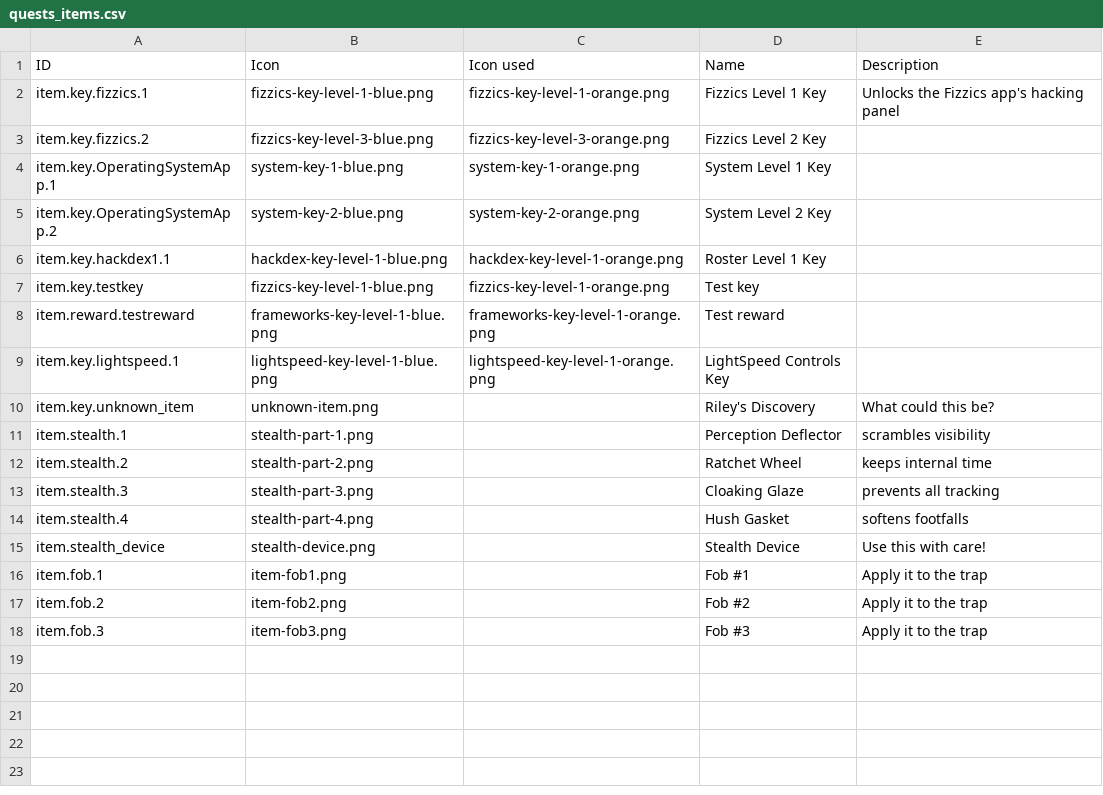
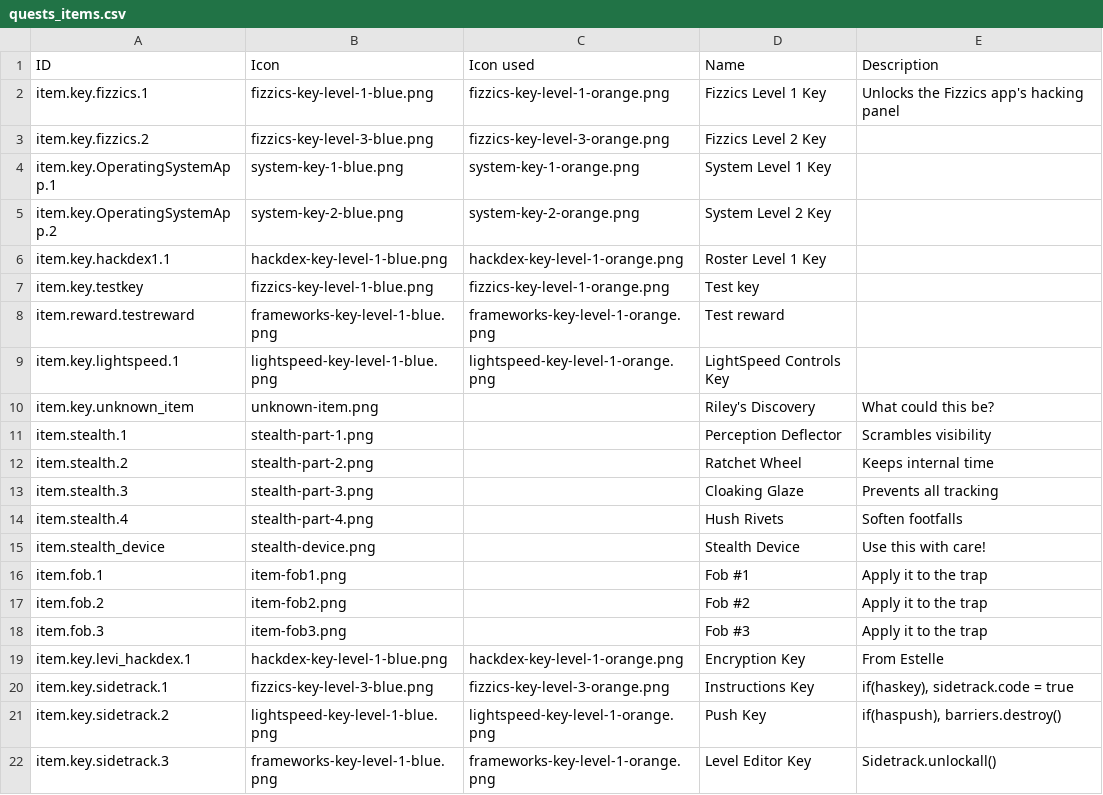
Before and after one commit to endlessm/clubhouse, a CSV file: data/quests_items.csv, drawn as a sheet.

Commit message:
data: Update quests_items CSV
From sheet: Items.

```diff
--- a/data/quests_items.csv
+++ b/data/quests_items.csv
@@ -10,6 +10,6 @@ item.key.lightspeed.1,lightspeed-key-level-1-blue.png,lightspeed-key-level-1-ora
 item.key.unknown_item,unknown-item.png,,Riley's Discovery,What could this be?
-item.stealth.1,stealth-part-1.png,,Perception Deflector,scrambles visibility
-item.stealth.2,stealth-part-2.png,,Ratchet Wheel,keeps internal time
-item.stealth.3,stealth-part-3.png,,Cloaking Glaze,prevents all tracking
-item.stealth.4,stealth-part-4.png,,Hush Gasket,softens footfalls
+item.stealth.1,stealth-part-1.png,,Perception Deflector,Scrambles visibility
+item.stealth.2,stealth-part-2.png,,Ratchet Wheel,Keeps internal time
+item.stealth.3,stealth-part-3.png,,Cloaking Glaze,Prevents all tracking
+item.stealth.4,stealth-part-4.png,,Hush Rivets,Soften footfalls
 item.stealth_device,stealth-device.png,,Stealth Device,Use this with care!
@@ -18 +18,5 @@ item.fob.2,item-fob2.png,,Fob #2,Apply it to the trap
 item.fob.3,item-fob3.png,,Fob #3,Apply it to the trap
+item.key.levi_hackdex.1,hackdex-key-level-1-blue.png,hackdex-key-level-1-orange.png,Encryption Key,From Estelle
+item.key.sidetrack.1,fizzics-key-level-3-blue.png,fizzics-key-level-3-orange.png,Instructions Key,"if(haskey), sidetrack.code = true"
+item.key.sidetrack.2,lightspeed-key-level-1-blue.png,lightspeed-key-level-1-orange.png,Push Key,"if(haspush), barriers.destroy()"
+item.key.sidetrack.3,frameworks-key-level-1-blue.png,frameworks-key-level-1-orange.png,Level Editor Key,Sidetrack.unlockall()
```
